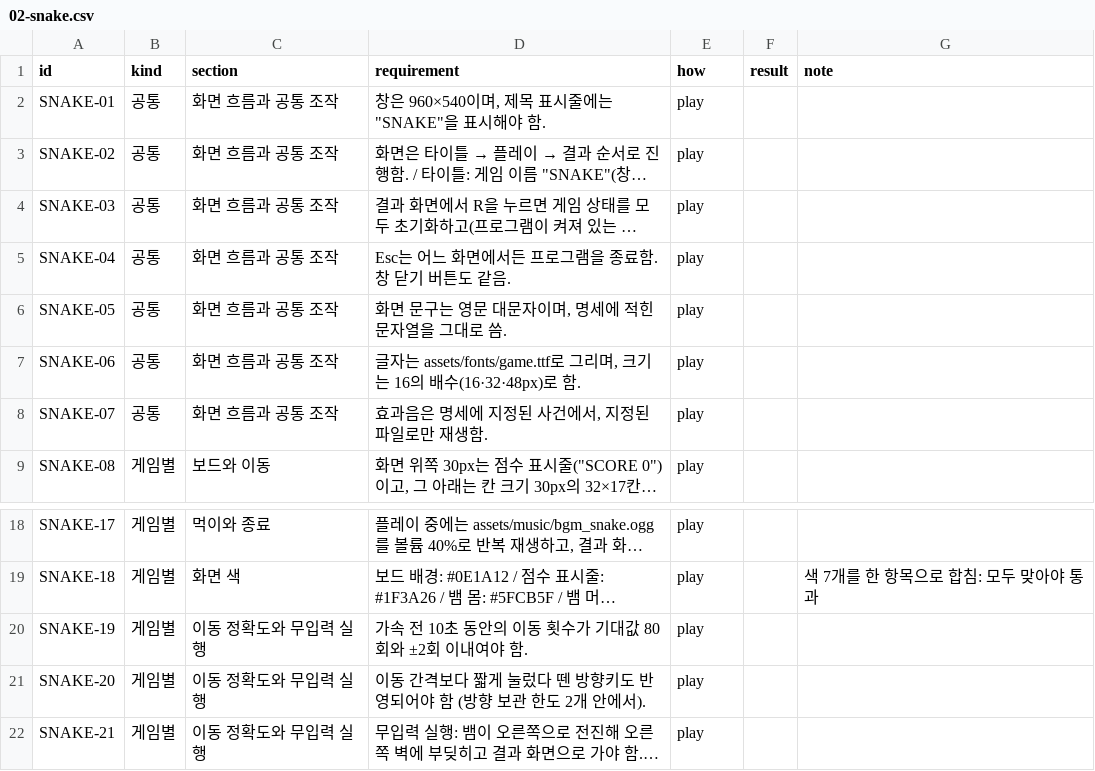
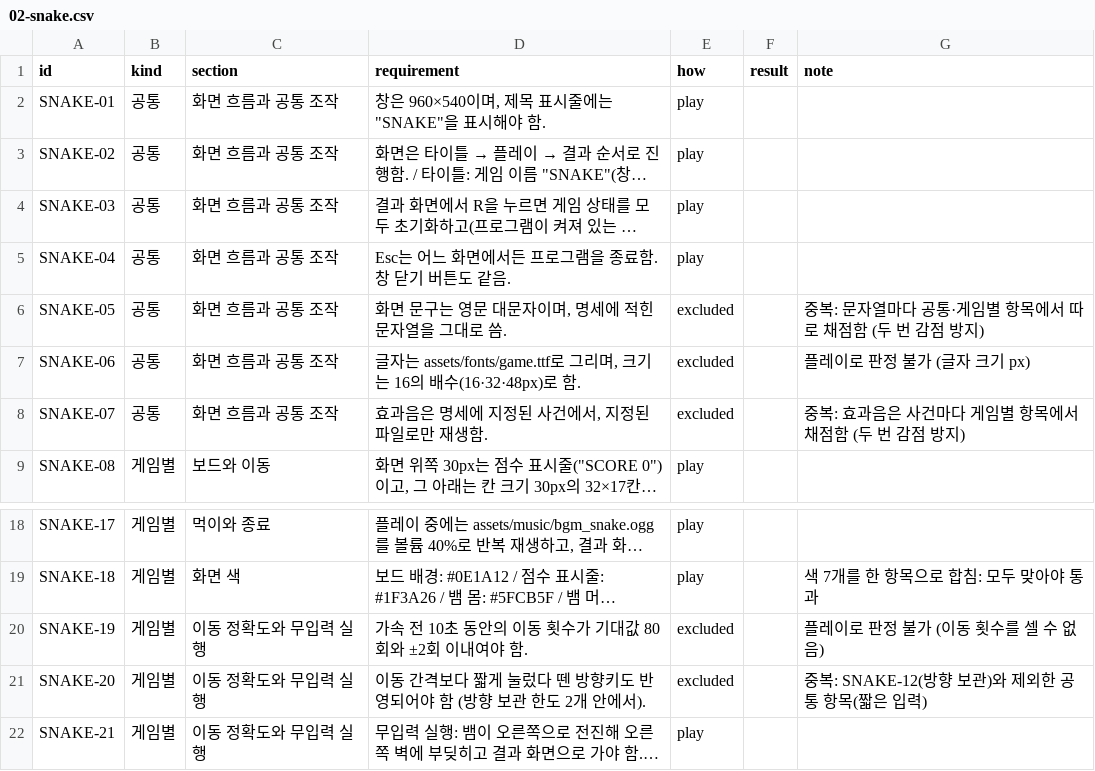
Before and after one commit to SeoulTech-Fiat-Lux/meno_exp, a CSV file: llm-comparison/grading/sheets/02-snake.csv, drawn as a sheet; only a part is shown, gaps mark what is left out; long unchanged cells end in …; the diff names each change by its address in the sheet, - before the commit and + after, or states it on an @@ line.

Commit message:
chore: Update grading sheet #3
- 게임별 채점표 갱신

```diff
--- a/llm-comparison/grading/sheets/02-snake.csv
+++ b/llm-comparison/grading/sheets/02-snake.csv
-E6:E8 (how): play
+E6:E8 (how): excluded
-G6 (note): (empty)
+G6 (note): 중복: 문자열마다 공통·게임별 항목에서 따로 채점함 (두 번 감점 방지)
-G7 (note): (empty)
+G7 (note): 플레이로 판정 불가 (글자 크기 px)
-G8 (note): (empty)
+G8 (note): 중복: 효과음은 사건마다 게임별 항목에서 채점함 (두 번 감점 방지)
-E20:E21 (how): play
+E20:E21 (how): excluded
-G20 (note): (empty)
+G20 (note): 플레이로 판정 불가 (이동 횟수를 셀 수 없음)
-G21 (note): (empty)
+G21 (note): 중복: SNAKE-12(방향 보관)와 제외한 공통 항목(짧은 입력)
```
Also changed, not shown: llm-comparison/grading/sheets/04-shooter.csv, llm-comparison/grading/sheets/05-card.csv, 11 other files.
